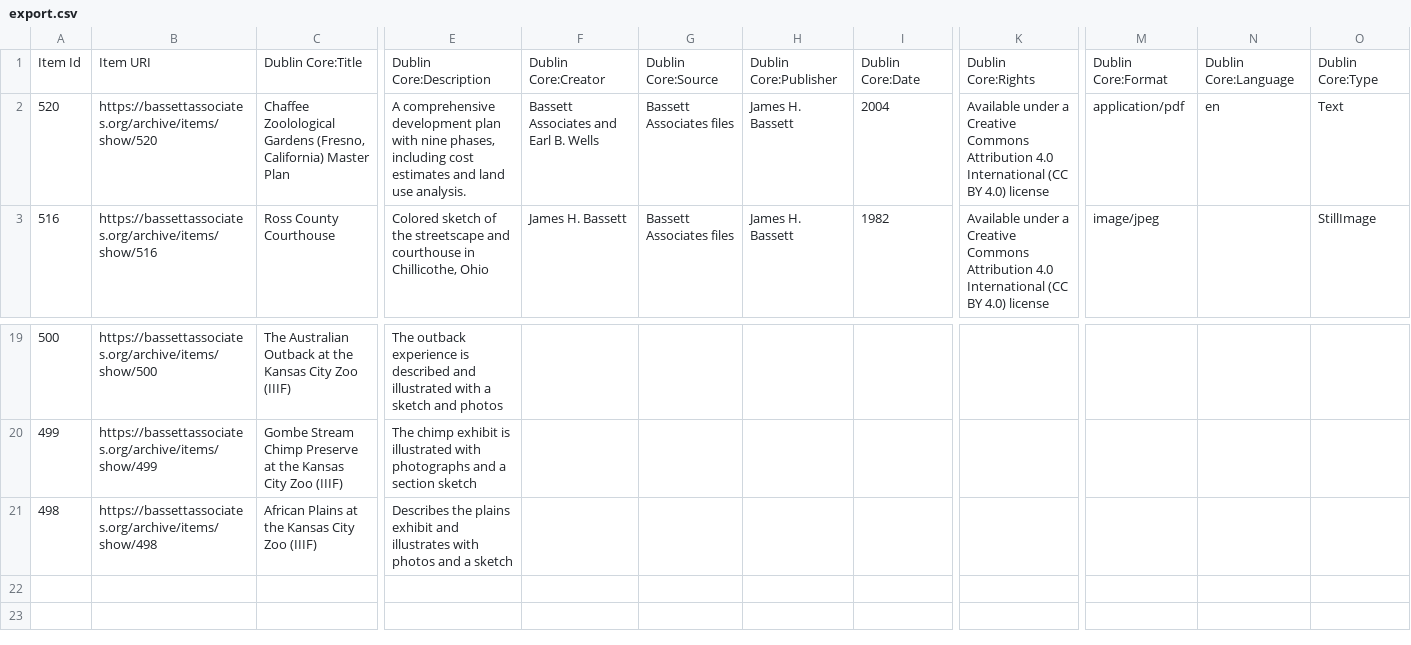
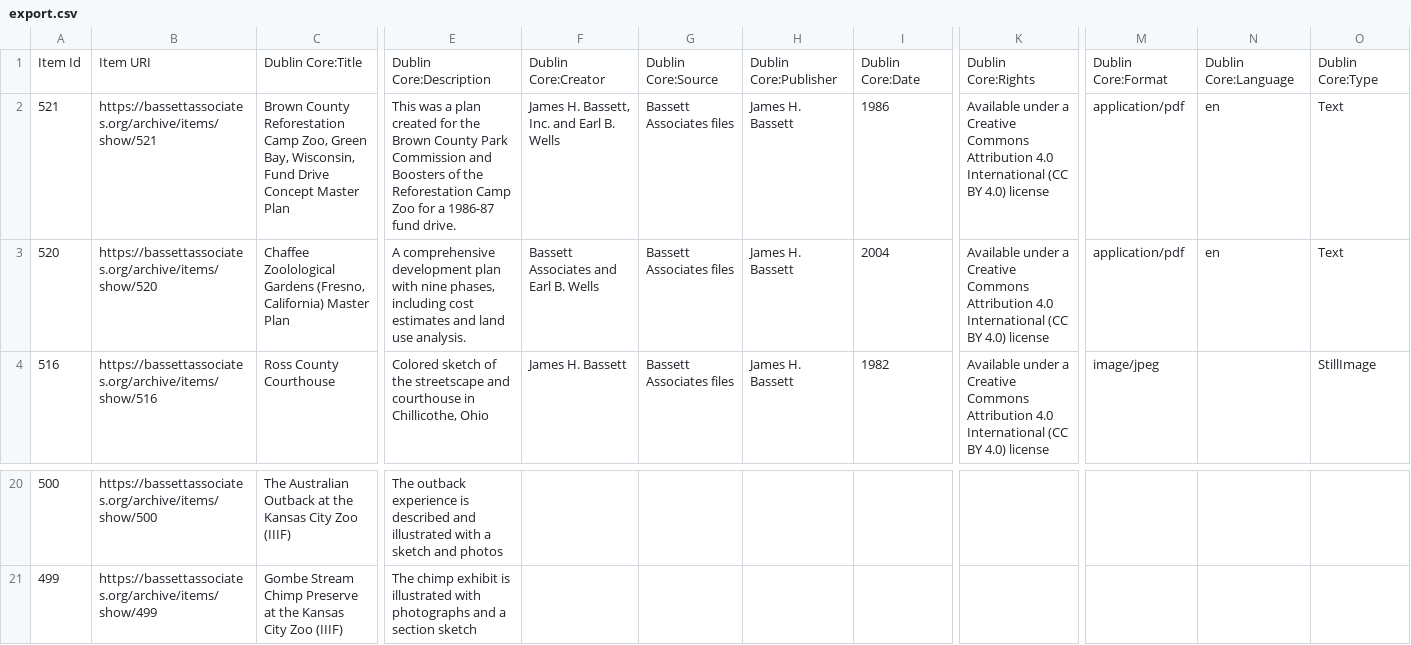
Before and after one commit to baskaufs/bassettassociates, a CSV file: data/export.csv, drawn as a sheet; only a part is shown, gaps mark what is left out; removed rows and columns are numbered as before the commit, all else as after; rows hold the shown columns only; the diff names each change by its address in the sheet, - before the commit and + after, or states it on an @@ line.

```diff
--- a/data/export.csv
+++ b/data/export.csv
+row 2: 521 | https://bassettassociates.org/archive/items/show/521 | Brown County Reforestation Camp Zoo, Green Bay, Wisconsin, Fund Drive Concept Master Plan | This was a plan created for the Brown County Park Commission and Boosters of the Reforestation Camp Zoo for a 1986-87 fund drive. | James H. Bassett, Inc. and Earl B. Wells | Bassett Associates files | James H. Bassett | 1986 | Available under a Creative Commons Attribution 4.0 International (CC BY 4.0) license | application/pdf | en | Text
-row 21: 498 | https://bassettassociates.org/archive/items/show/498 | African Plains at the Kansas City Zoo (IIIF) | Describes the plains exhibit and illustrates with photos and a sketch
```
Also changed, not shown: data/identifiers.csv, data/items.csv, 1 other file.
